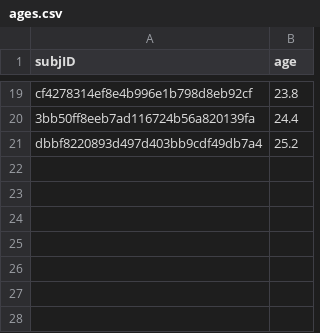
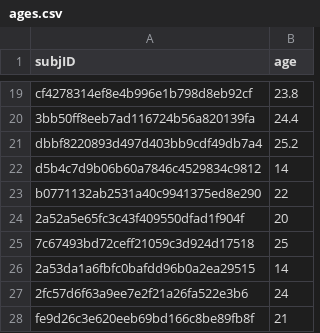
Before and after one commit to LabNeuroCogDevel/slipstask, a CSV file: analysis/txt/ages.csv, drawn as a sheet; only a part is shown, gaps mark what is left out; the diff names each change by its address in the sheet, - before the commit and + after, or states it on an @@ line.

```diff
--- a/analysis/txt/ages.csv
+++ b/analysis/txt/ages.csv
+row 22: d5b4c7d9b06b60a7846c4529834c9812 | 14
+row 23: b0771132ab2531a40c9941375ed8e290 | 22
+row 24: 2a52a5e65fc3c43f409550dfad1f904f | 20
+row 25: 7c67493bd72ceff21059c3d924d17518 | 25
+row 26: 2a53da1a6fbfc0bafdd96b0a2ea29515 | 14
+row 27: 2fc57d6f63a9ee7e2f21a26fa522e3b6 | 24
+row 28: fe9d26c3e620eeb69bd166c8be89fb8f | 21
```
Also changed, not shown: 2 other files.
